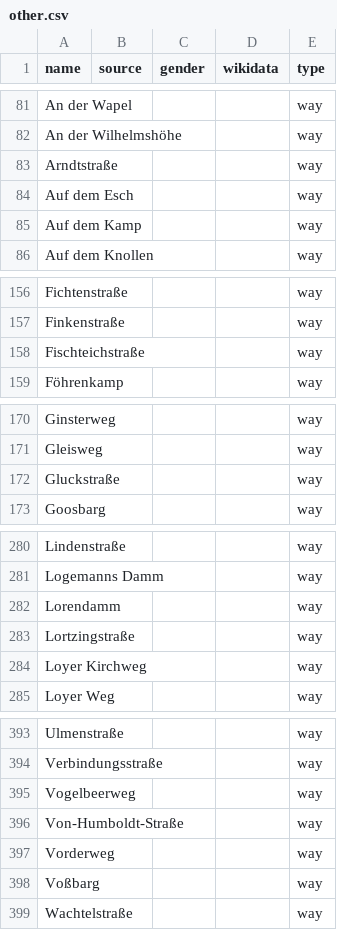
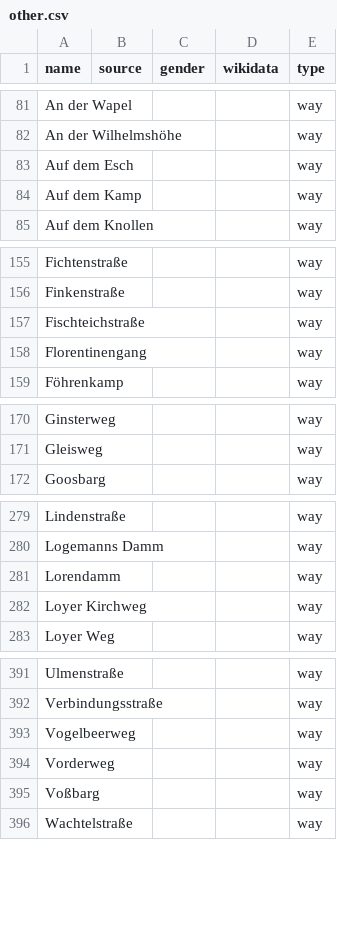
Before and after one commit to EqualStreetNames/equalstreetnames-rastede, a CSV file: data/other.csv, drawn as a sheet; only a part is shown, gaps mark what is left out; removed rows and columns are numbered as before the commit, all else as after; the diff names each change by its address in the sheet, - before the commit and + after, or states it on an @@ line.

```diff
--- a/data/other.csv
+++ b/data/other.csv
-row 83: Arndtstraße |  |  |  | way
+row 158: Florentinengang |  |  |  | way
-row 172: Gluckstraße |  |  |  | way
-row 283: Lortzingstraße |  |  |  | way
-row 396: Von-Humboldt-Straße |  |  |  | way
```
Also changed, not shown: data/gender.csv, 2 other files.
